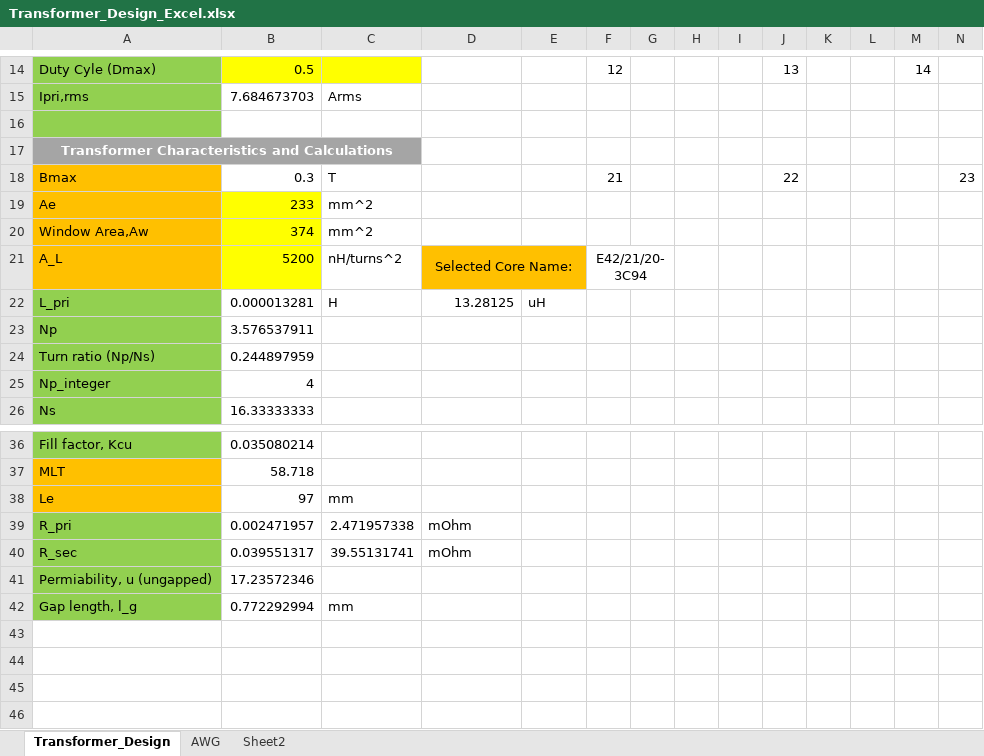
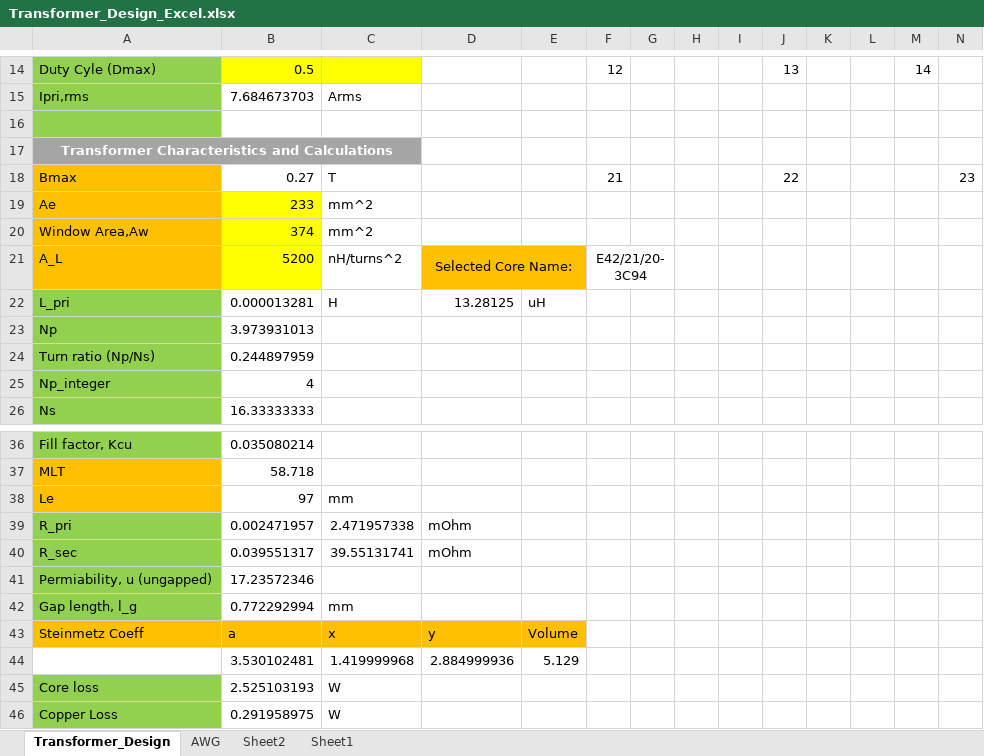
Before and after one commit to ahmetcan-akuz/Optimus-Primary-Winding, an Excel workbook: Magnetic Design/Transformer_Design_Excel.xlsx, sheet Transformer_Design, drawn as a sheet; only a part is shown, gaps mark what is left out; values as stored, in another font and other column widths than the file's, no borders; charts and pictures not drawn; rows hold the shown columns only; the diff names each change by its address in the sheet, - before the commit and + after, or states it on an @@ line.

Commit message:
Magnetic Design Report Updated

```diff
--- a/Magnetic Design/Transformer_Design_Excel.xlsx (sheet Transformer_Design)
+++ b/Magnetic Design/Transformer_Design_Excel.xlsx (sheet Transformer_Design)
+sheet tab: Sheet1
-B18: 0.3
+B18: 0.27
-B23: 3.576537911
+B23: 3.973931013
+row 43: Steinmetz Coeff | a | x | y | Volume
+row 44:  | 3.530102481 | 1.419999968 | 2.884999936 | 5.129
+row 45: Core loss | 2.525103193 | W
+row 46: Copper Loss | 0.291958975 | W
```
Also changed, not shown: charts or pictures, 3 other files.
